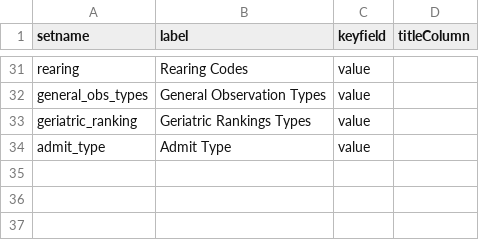
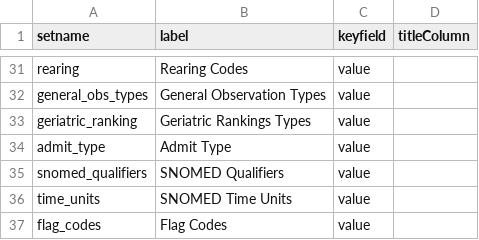
Before and after one commit to LabKey/cnprcEHRModules, a TSV file: cnprc_ehr/resources/data/lookup_sets.tsv, drawn as a sheet; only a part is shown, gaps mark what is left out.

Commit message:
Spec 26837: Research Services, Primate Medicine: ETLs and Views - morning health obs, other clinical obs, pathology diagnoses, payor assignments. Lookups - flag codes, snomed_qualifiers, time units. And some cleanup.

```diff
--- a/cnprc_ehr/resources/data/lookup_sets.tsv
+++ b/cnprc_ehr/resources/data/lookup_sets.tsv
@@ -34 +34,4 @@ geriatric_ranking	Geriatric Rankings Types	value
 admit_type	Admit Type	value
+snomed_qualifiers	SNOMED Qualifiers	value
+time_units	SNOMED Time Units	value
+flag_codes	Flag Codes	value
```
Also changed, not shown: 29 other files.
